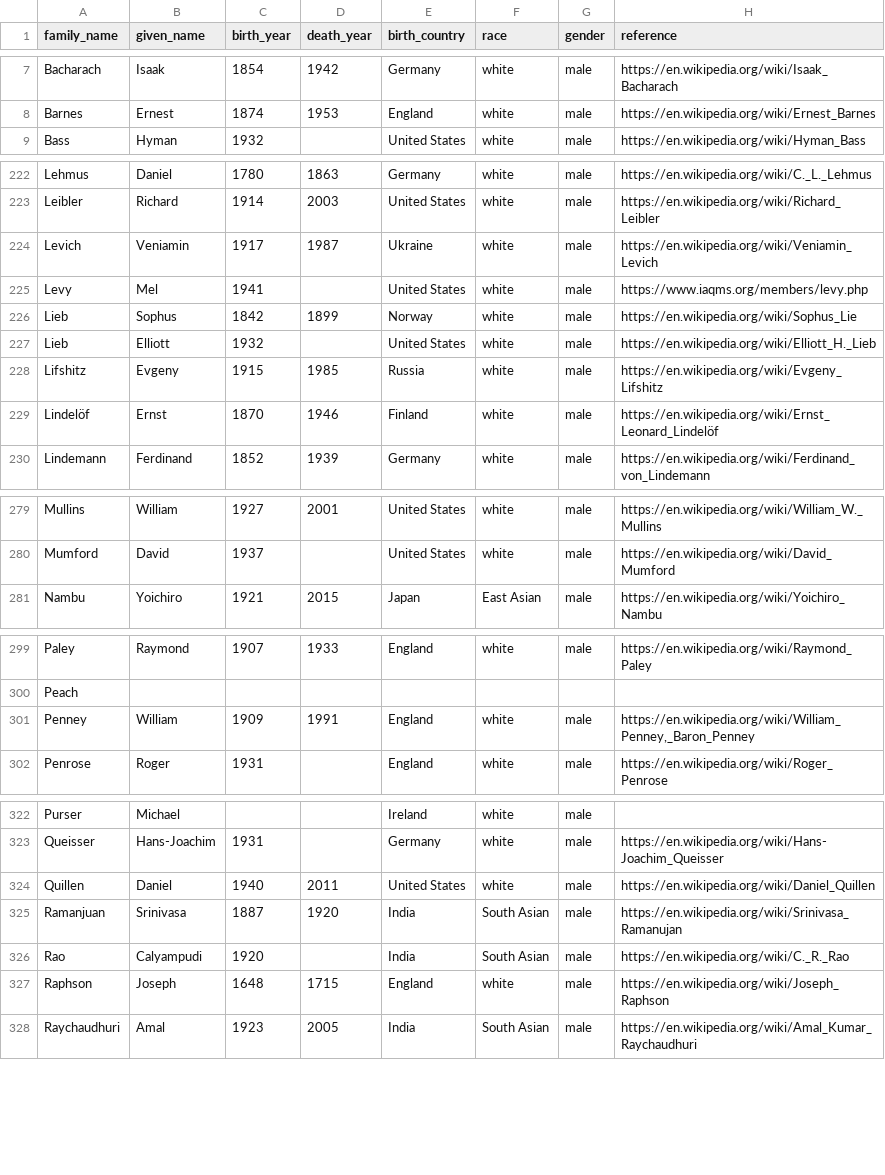
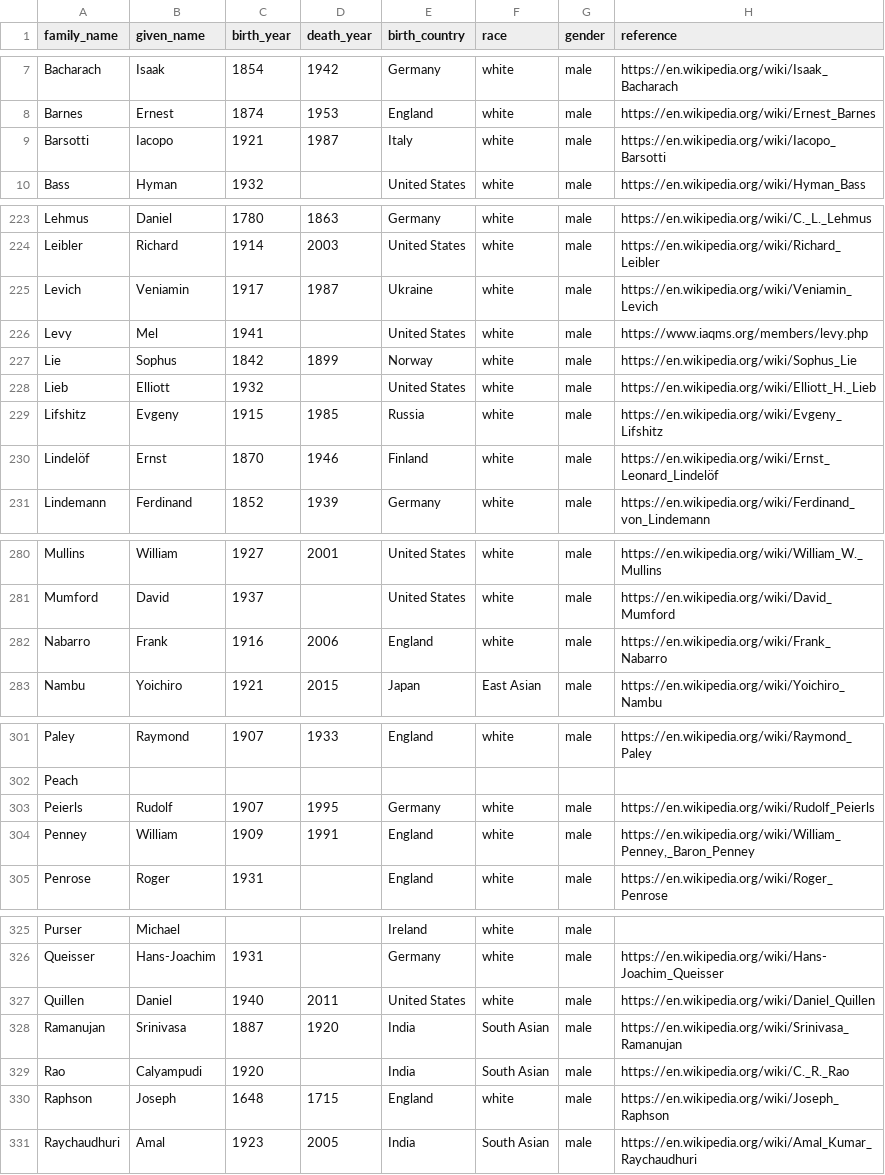
Before and after one commit to rkurchin/Nodariety.jl, a CSV file: data/nodes.csv, drawn as a sheet; only a part is shown, gaps mark what is left out; the diff covers the shown part only.

Commit message:
fixed typos in data, some initial playing around with plotting/clustering

```diff
--- a/data/nodes.csv
+++ b/data/nodes.csv
@@ -8,2 +8,3 @@ Bacharach,Isaak,1854,1942,Germany,white,male,https://en.wikipedia.org/wiki/Isaak
 Barnes,Ernest,1874,1953,England,white,male,https://en.wikipedia.org/wiki/Ernest_Barnes
+Barsotti,Iacopo,1921,1987,Italy,white,male,https://en.wikipedia.org/wiki/Iacopo_Barsotti
 Bass,Hyman,1932,,United States,white,male,https://en.wikipedia.org/wiki/Hyman_Bass
@@ -225,3 +226,3 @@ Levich,Veniamin,1917,1987,Ukraine,white,male,https://en.wikipedia.org/wiki/Venia
 Levy,Mel,1941,,United States,white,male,https://www.iaqms.org/members/levy.php
-Lieb,Sophus,1842,1899,Norway,white,male,https://en.wikipedia.org/wiki/Sophus_Lie
+Lie,Sophus,1842,1899,Norway,white,male,https://en.wikipedia.org/wiki/Sophus_Lie
 Lieb,Elliott,1932,,United States,white,male,https://en.wikipedia.org/wiki/Elliott_H._Lieb
@@ -280,2 +281,3 @@ Mullins,William,1927,2001,United States,white,male,https://en.wikipedia.org/wiki
 Mumford,David,1937,,United States,white,male,https://en.wikipedia.org/wiki/David_Mumford
+Nabarro,Frank,1916,2006,England,white,male,https://en.wikipedia.org/wiki/Frank_Nabarro
 Nambu,Yoichiro,1921,2015,Japan,East Asian,male,https://en.wikipedia.org/wiki/Yoichiro_Nambu
@@ -300,2 +302,3 @@ Paley,Raymond,1907,1933,England,white,male,https://en.wikipedia.org/wiki/Raymond
 Peach,,,,,,,
+Peierls,Rudolf,1907,1995,Germany,white,male,https://en.wikipedia.org/wiki/Rudolf_Peierls
 Penney,William,1909,1991,England,white,male,"https://en.wikipedia.org/wiki/William_Penney,_Baron_Penney"
@@ -324,3 +327,3 @@ Queisser,Hans-Joachim,1931,,Germany,white,male,https://en.wikipedia.org/wiki/Han
 Quillen,Daniel,1940,2011,United States,white,male,https://en.wikipedia.org/wiki/Daniel_Quillen
-Ramanjuan,Srinivasa,1887,1920,India,South Asian,male,https://en.wikipedia.org/wiki/Srinivasa_Ramanujan
+Ramanujan,Srinivasa,1887,1920,India,South Asian,male,https://en.wikipedia.org/wiki/Srinivasa_Ramanujan
 Rao,Calyampudi,1920,,India,South Asian,male,https://en.wikipedia.org/wiki/C._R._Rao
```
Also changed, not shown: 1 edited cell elsewhere in this file, data/edges.csv, 2 other files.
